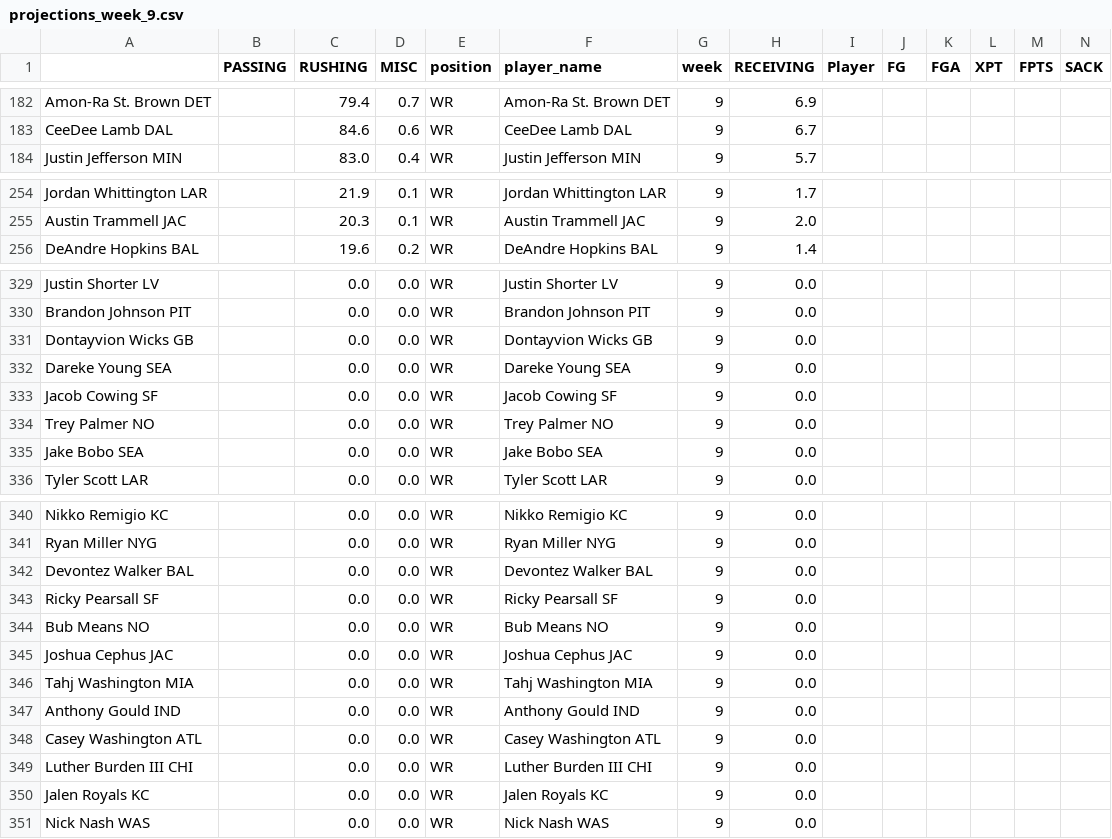
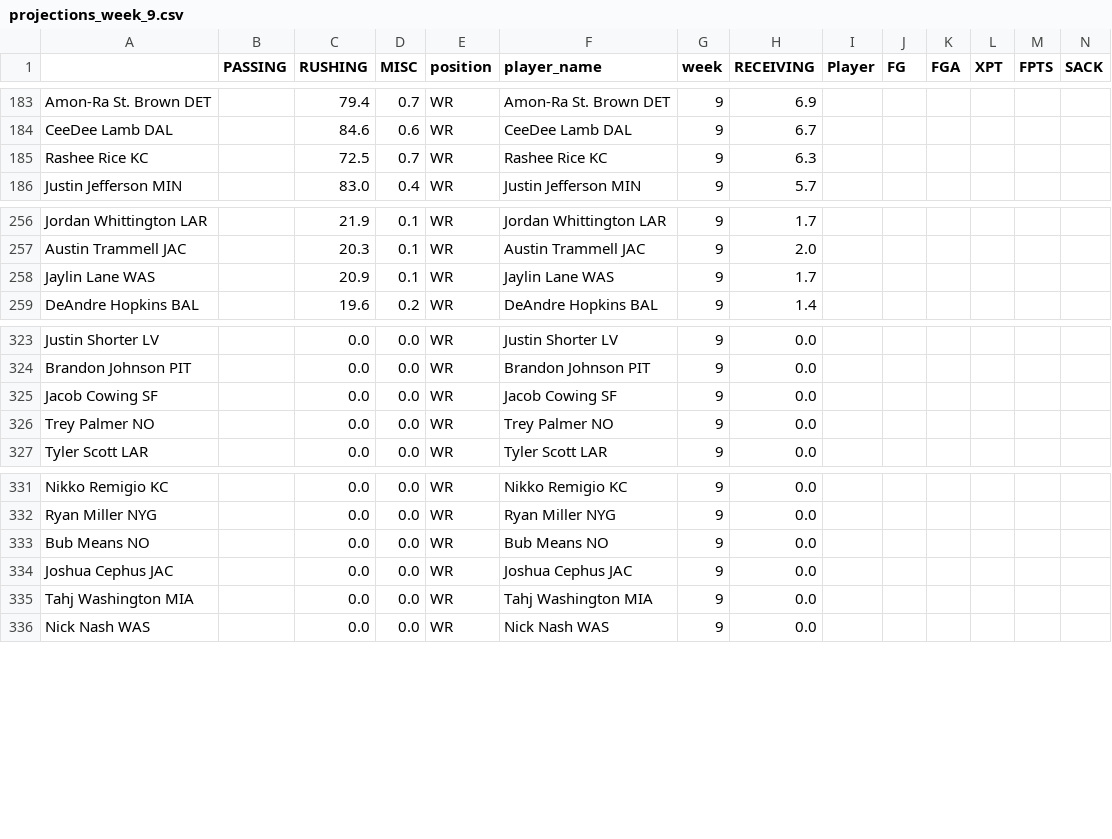
Before and after one commit to msrtliw2/fantasy-lineup-picker, a CSV file: data/projections_week_9.csv, drawn as a sheet; only a part is shown, gaps mark what is left out; removed rows and columns are numbered as before the commit, all else as after; rows hold the shown columns only; the diff covers the shown part only; the diff names each change by its address in the sheet, - before the commit and + after, or states it on an @@ line.

```diff
--- a/data/projections_week_9.csv
+++ b/data/projections_week_9.csv
+row 185: Rashee Rice KC |  | 72.5 | 0.7 | WR | Rashee Rice KC | 9 | 6.3
+row 258: Jaylin Lane WAS |  | 20.9 | 0.1 | WR | Jaylin Lane WAS | 9 | 1.7
-row 331: Dontayvion Wicks GB |  | 0.0 | 0.0 | WR | Dontayvion Wicks GB | 9 | 0.0
-row 332: Dareke Young SEA |  | 0.0 | 0.0 | WR | Dareke Young SEA | 9 | 0.0
-row 335: Jake Bobo SEA |  | 0.0 | 0.0 | WR | Jake Bobo SEA | 9 | 0.0
-row 342: Devontez Walker BAL |  | 0.0 | 0.0 | WR | Devontez Walker BAL | 9 | 0.0
-row 343: Ricky Pearsall SF |  | 0.0 | 0.0 | WR | Ricky Pearsall SF | 9 | 0.0
-row 347: Anthony Gould IND |  | 0.0 | 0.0 | WR | Anthony Gould IND | 9 | 0.0
-row 348: Casey Washington ATL |  | 0.0 | 0.0 | WR | Casey Washington ATL | 9 | 0.0
-row 349: Luther Burden III CHI |  | 0.0 | 0.0 | WR | Luther Burden III CHI | 9 | 0.0
-row 350: Jalen Royals KC |  | 0.0 | 0.0 | WR | Jalen Royals KC | 9 | 0.0
```
Also changed, not shown: 4 added rows and 12 removed rows elsewhere in this file, data/projections_week_11.csv, data/projections_week_12.csv, 15 other files.
